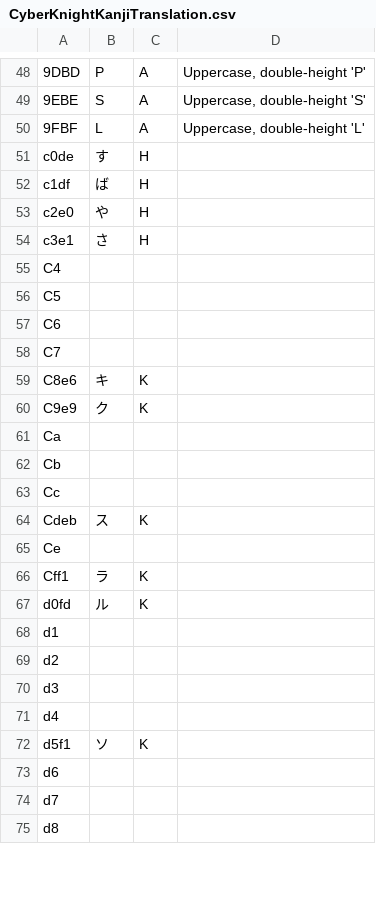
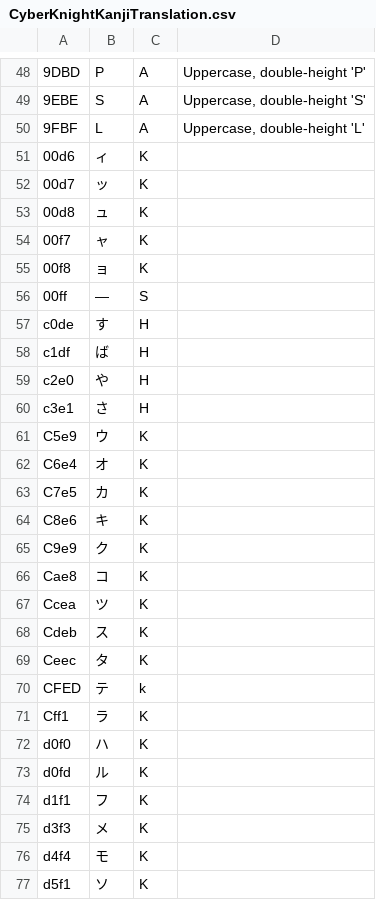
Before and after one commit to megatron-uk/cyberknight-pce, a CSV file: CyberKnightKanjiTranslation.csv, drawn as a sheet; only a part is shown, gaps mark what is left out; the diff covers the shown part only.

```diff
--- a/CyberKnightKanjiTranslation.csv
+++ b/CyberKnightKanjiTranslation.csv
@@ -50,2 +50,8 @@
 "9FBF"	"L"	"A"	"Uppercase, double-height 'L'"
+"00d6"	"ィ"	"K"	
+"00d7"	"ッ"	"K"	
+"00d8"	"ュ"	"K"	
+"00f7"	"ャ"	"K"	
+"00f8"	"ョ"	"K"	
+"00ff"	"―"	"S"	
 "c0de"	"す"	"H"	
@@ -54,22 +60,18 @@
 "c3e1"	"さ"	"H"	
-"C4"			
-"C5"			
-"C6"			
-"C7"			
+"C5e9"	"ウ"	"K"	
+"C6e4"	"オ"	"K"	
+"C7e5"	"カ"	"K"	
 "C8e6"	"キ"	"K"	
 "C9e9"	"ク"	"K"	
-"Ca"			
-"Cb"			
-"Cc"			
+"Cae8"	"コ"	"K"	
+"Ccea"	"ツ"	"K"	
 "Cdeb"	"ス"	"K"	
-"Ce"			
+"Ceec"	"タ"	"K"	
+"CFED"	"テ"	"k"	
 "Cff1"	"ラ"	"K"	
+"d0f0"	"ハ"	"K"	
 "d0fd"	"ル"	"K"	
-"d1"			
-"d2"			
-"d3"			
-"d4"			
+"d1f1"	"フ"	"K"	
+"d3f3"	"メ"	"K"	
+"d4f4"	"モ"	"K"	
 "d5f1"	"ソ"	"K"	
-"d6"			
-"d7"			
-"d8"			
```
Also changed, not shown: 10 added rows and 5 removed rows elsewhere in this file, CyberKnightTranslation.csv, 26 other files.
